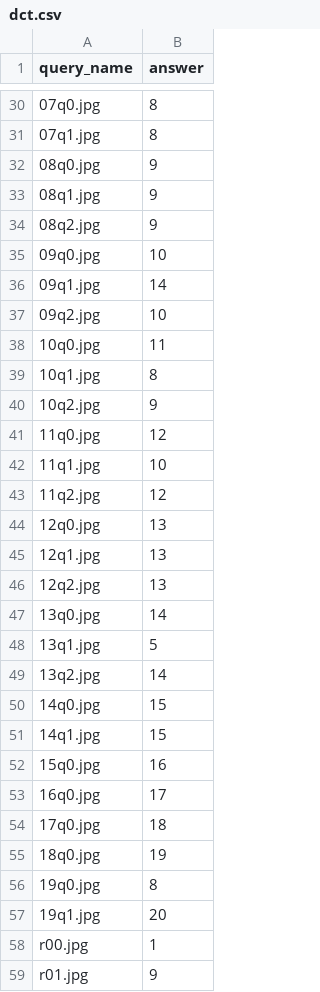
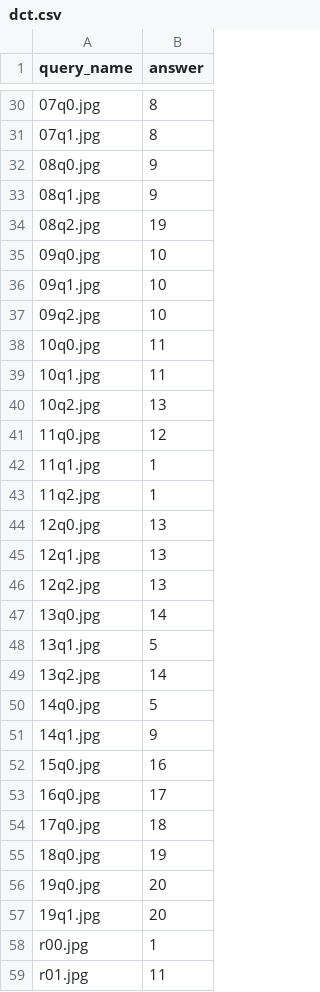
Before and after one commit to reo11/TMUProjectExpB1, a CSV file: pythonFile/dct.csv, drawn as a sheet; only a part is shown, gaps mark what is left out; the diff covers the shown part only.

```diff
--- a/pythonFile/dct.csv
+++ b/pythonFile/dct.csv
@@ -33,12 +33,12 @@ query_name,answer
 08q1.jpg,9
-08q2.jpg,9
+08q2.jpg,19
 09q0.jpg,10
-09q1.jpg,14
+09q1.jpg,10
 09q2.jpg,10
 10q0.jpg,11
-10q1.jpg,8
-10q2.jpg,9
+10q1.jpg,11
+10q2.jpg,13
 11q0.jpg,12
-11q1.jpg,10
-11q2.jpg,12
+11q1.jpg,1
+11q2.jpg,1
 12q0.jpg,13
@@ -49,4 +49,4 @@ query_name,answer
 13q2.jpg,14
-14q0.jpg,15
-14q1.jpg,15
+14q0.jpg,5
+14q1.jpg,9
 15q0.jpg,16
@@ -55,5 +55,5 @@ query_name,answer
 18q0.jpg,19
-19q0.jpg,8
+19q0.jpg,20
 19q1.jpg,20
 r00.jpg,1
-r01.jpg,9
+r01.jpg,11
```
Also changed, not shown: 15 edited cells elsewhere in this file, 2 other files.
